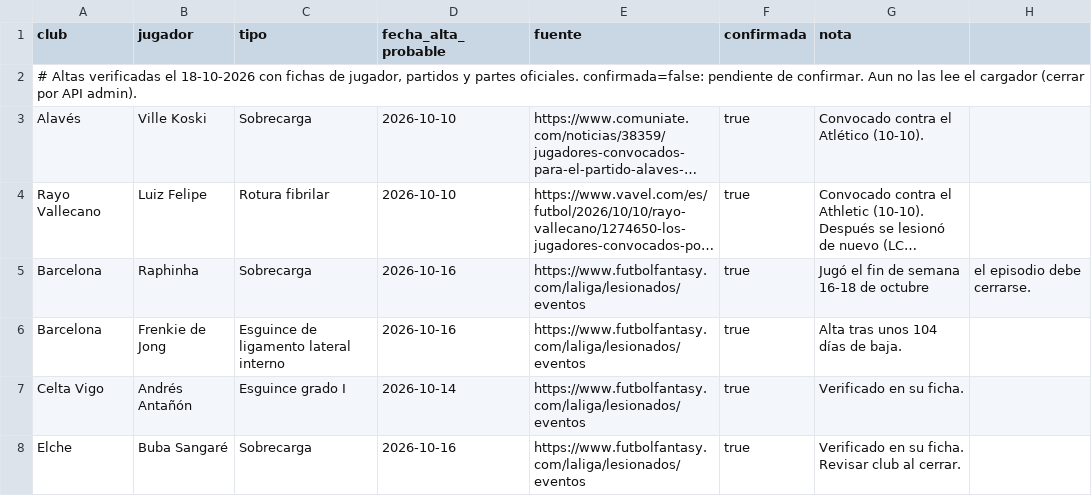
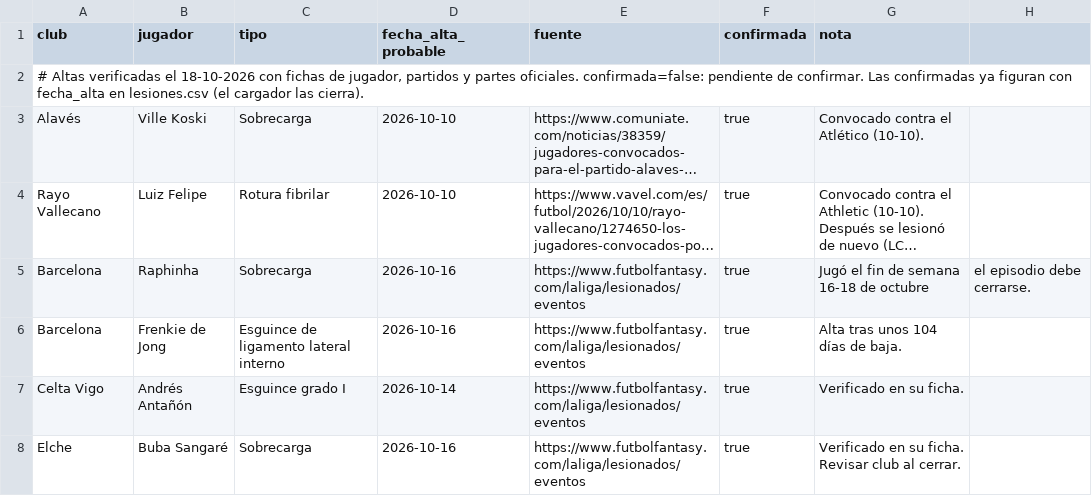
Before and after one commit to IgorDAM/LesionesLiga, a CSV file: src/main/resources/seed/altas.csv, drawn as a sheet; only a part is shown; long unchanged cells end in …; the diff names each change by its address in the sheet, - before the commit and + after, or states it on an @@ line.

```diff
--- a/src/main/resources/seed/altas.csv
+++ b/src/main/resources/seed/altas.csv
-A2 (club): …de confirmar. Aun no las lee el cargador (cerrar por API admin).
+A2 (club): …de confirmar. Las confirmadas ya figuran con fecha_alta en lesiones.csv (el cargador las cierra).
```
Also changed, not shown: src/main/resources/seed/lesiones.csv, 3 other files.
